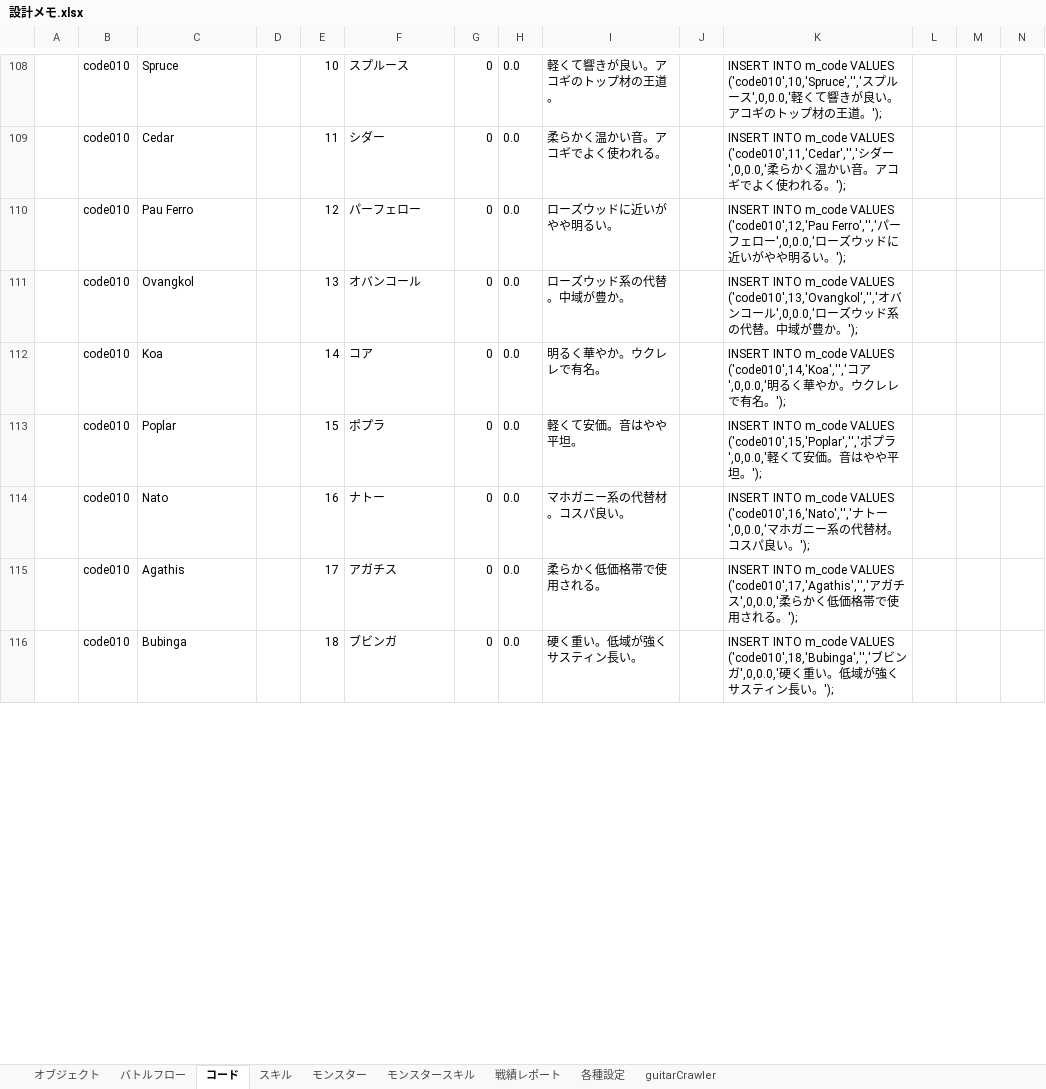
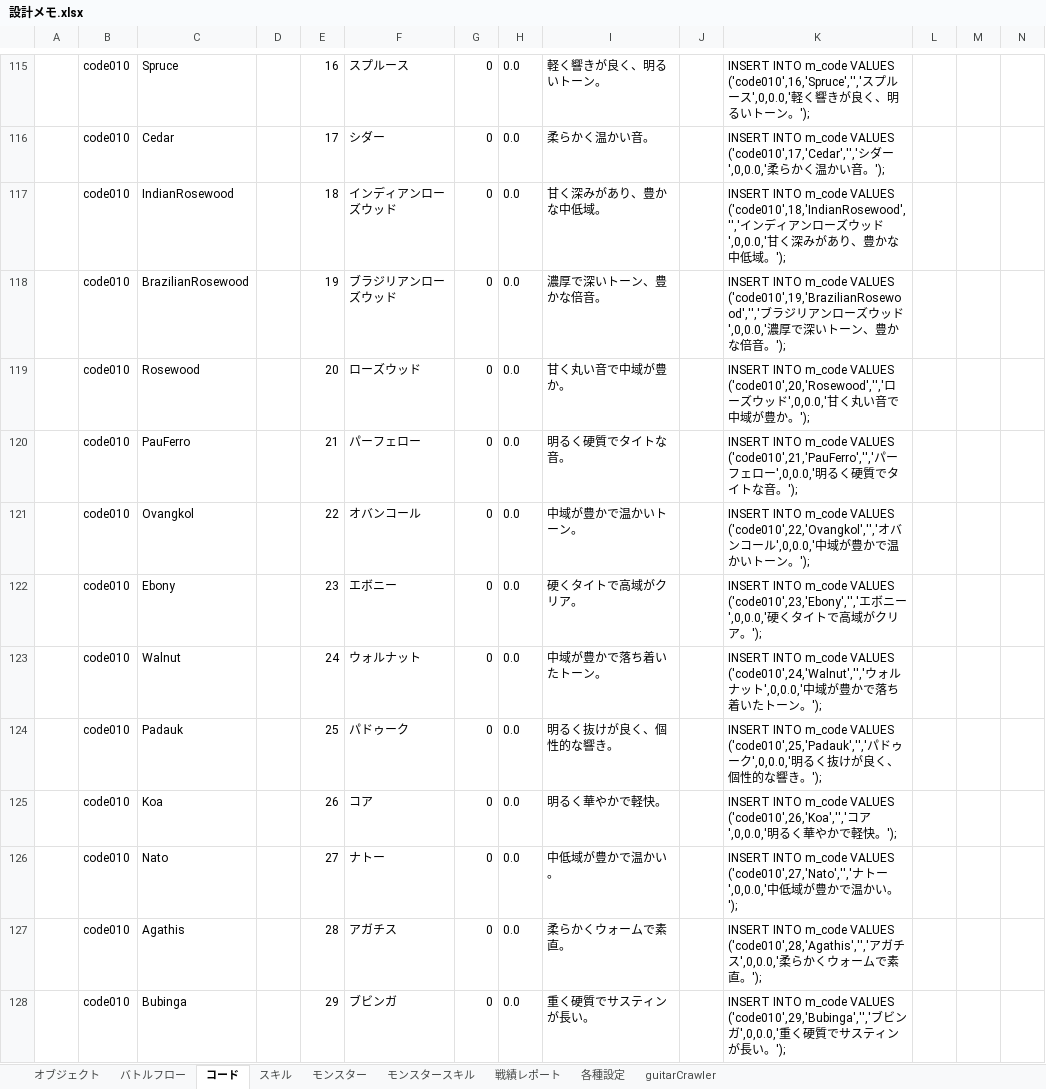
Before and after one commit to kazGear/portfolio, an Excel workbook: 設計メモ.xlsx, sheet コード, drawn as a sheet; only a part is shown, gaps mark what is left out; values as stored, in another font and other column widths than the file's, no borders; removed rows and columns are numbered as before the commit, all else as after; rows hold the shown columns only; the diff covers the shown part only; the diff names each change by its address in the sheet, - before the commit and + after, or states it on an @@ line.

```diff
--- a/設計メモ.xlsx (sheet コード)
+++ b/設計メモ.xlsx (sheet コード)
-E115: 10
+E115: 16
-I115: 軽くて響きが良い。アコギのトップ材の王道。
+I115: 軽く響きが良く、明るいトーン。
-K115: …m_code VALUES ('code010',10,'Spruce','','スプルース',0,0.0,'軽くて響きが良い。アコギのトップ材の王道。');
+K115: …m_code VALUES ('code010',16,'Spruce','','スプルース',0,0.0,'軽く響きが良く、明るいトーン。');
-E116: 11
+E116: 17
-I116: 柔らかく温かい音。アコギでよく使われる。
+I116: 柔らかく温かい音。
-K116: …m_code VALUES ('code010',11,'Cedar','','シダー',0,0.0,'柔らかく温かい音。アコギでよく使われる。');
+K116: …m_code VALUES ('code010',17,'Cedar','','シダー',0,0.0,'柔らかく温かい音。');
+row 117:  | code010 | IndianRosewood |  | 18 | インディアンローズウッド | 0 | 0.0 | 甘く深みがあり、豊かな中低域。 |  | INSERT INTO m_code VALUES ('code010',18,'IndianRosewood','','インディアンローズウッド',0,0.0,'甘く深みがあり、豊かな中低域。');
+row 118:  | code010 | BrazilianRosewood |  | 19 | ブラジリアンローズウッド | 0 | 0.0 | 濃厚で深いトーン、豊かな倍音。 |  | INSERT INTO m_code VALUES ('code010',19,'BrazilianRosewood','','ブラジリアンローズウッド',0,0.0,'濃厚で深いトーン、豊かな倍音。');
+row 119:  | code010 | Rosewood |  | 20 | ローズウッド | 0 | 0.0 | 甘く丸い音で中域が豊か。 |  | INSERT INTO m_code VALUES ('code010',20,'Rosewood','','ローズウッド',0,0.0,'甘く丸い音で中域が豊か。');
-C120: Pau Ferro
+C120: PauFerro
-E120: 12
+E120: 21
-I120: ローズウッドに近いがやや明るい。
+I120: 明るく硬質でタイトな音。
-K120: …m_code VALUES ('code010',12,'Pau Ferro','','パーフェロー',0,0.0,'ローズウッドに近いがやや明るい。');
+K120: …m_code VALUES ('code010',21,'PauFerro','','パーフェロー',0,0.0,'明るく硬質でタイトな音。');
-E121: 13
+E121: 22
-I121: ローズウッド系の代替。中域が豊か。
+I121: 中域が豊かで温かいトーン。
-K121: …m_code VALUES ('code010',13,'Ovangkol','','オバンコール',0,0.0,'ローズウッド系の代替。中域が豊か。');
+K121: …m_code VALUES ('code010',22,'Ovangkol','','オバンコール',0,0.0,'中域が豊かで温かいトーン。');
+row 122:  | code010 | Ebony |  | 23 | エボニー | 0 | 0.0 | 硬くタイトで高域がクリア。 |  | INSERT INTO m_code VALUES ('code010',23,'Ebony','','エボニー',0,0.0,'硬くタイトで高域がクリア。');
+row 123:  | code010 | Walnut |  | 24 | ウォルナット | 0 | 0.0 | 中域が豊かで落ち着いたトーン。 |  | INSERT INTO m_code VALUES ('code010',24,'Walnut','','ウォルナット',0,0.0,'中域が豊かで落ち着いたトーン。');
+row 124:  | code010 | Padauk |  | 25 | パドゥーク | 0 | 0.0 | 明るく抜けが良く、個性的な響き。 |  | INSERT INTO m_code VALUES ('code010',25,'Padauk','','パドゥーク',0,0.0,'明るく抜けが良く、個性的な響き。');
-E125: 14
+E125: 26
-I125: 明るく華やか。ウクレレで有名。
+I125: 明るく華やかで軽快。
-K125: …m_code VALUES ('code010',14,'Koa','','コア',0,0.0,'明るく華やか。ウクレレで有名。');
+K125: …m_code VALUES ('code010',26,'Koa','','コア',0,0.0,'明るく華やかで軽快。');
-row 113:  | code010 | Poplar |  | 15 | ポプラ | 0 | 0.0 | 軽くて安価。音はやや平坦。 |  | INSERT INTO m_code VALUES ('code010',15,'Poplar','','ポプラ',0,0.0,'軽くて安価。音はやや平坦。');
-E126: 16
+E126: 27
-I126: マホガニー系の代替材。コスパ良い。
+I126: 中低域が豊かで温かい。
-K126: …m_code VALUES ('code010',16,'Nato','','ナトー',0,0.0,'マホガニー系の代替材。コスパ良い。…
+K126: …m_code VALUES ('code010',27,'Nato','','ナトー',0,0.0,'中低域が豊かで温かい。…
-E127: 17
+E127: 28
-I127: 柔らかく低価格帯で使用される。
+I127: 柔らかくウォームで素直。
-K127: …m_code VALUES ('code010',17,'Agathis','','アガチス',0,0.0,'柔らかく低価格帯で使用される。');
+K127: …m_code VALUES ('code010',28,'Agathis','','アガチス',0,0.0,'柔らかくウォームで素直。');
-E128: 18
+E128: 29
-I128: 硬く重い。低域が強くサスティン長い。
+I128: 重く硬質でサスティンが長い。
-K128: …m_code VALUES ('code010',18,'Bubinga','','ブビンガ',0,0.0,'硬く重い。低域が強くサスティン長い…
+K128: …m_code VALUES ('code010',29,'Bubinga','','ブビンガ',0,0.0,'重く硬質でサスティンが長い…
```
Also changed, not shown: 13 added rows, 4 removed rows and 28 edited cells elsewhere in this sheet, sheet guitarCrawler, 13 other files.
